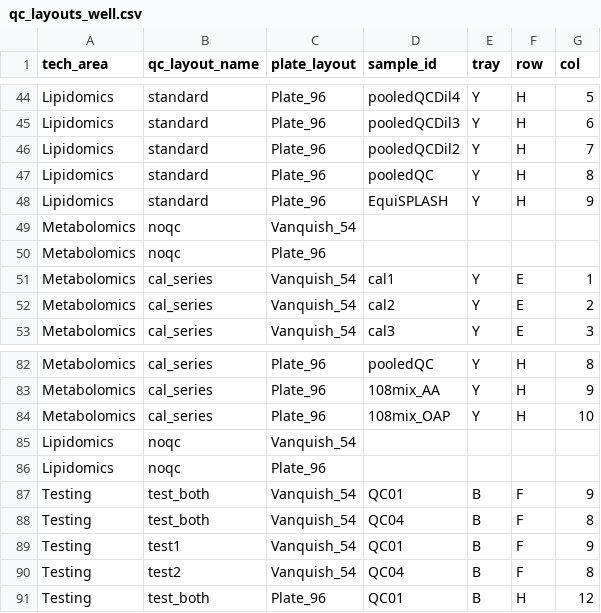
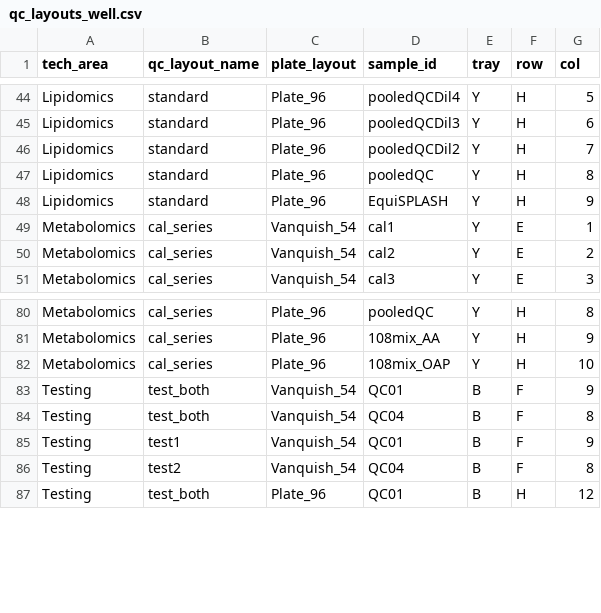
Before and after one commit to fgcz/qg, a CSV file: qg_configs/core/position/qc_layouts_well.csv, drawn as a sheet; only a part is shown, gaps mark what is left out.

Commit message:
feat: add no_layout "plate as-is" QC option; remove noqc layout data
Replace the redundant noqc QC-layout placeholder rows (which could not be
saved via the config editor, since blank cells round-trip as "" not None)
with a code-level `no_layout` option offered in Plate mode for all tech
areas: no QC layout, no injections, nothing reserved — the plate is queued
exactly as provided. Motivated by plates arriving full of biological samples
with no free well for QC.

- structure.py: NO_LAYOUT sentinel + module-level EMPTY_PATTERN; get_pattern
  resolves the sentinel to the empty pattern for any tech area.
- loader.py: to_overview_table injects the synthetic (no_layout, no_layout)
  row post-join for Plate combinations (filtered on resolved queue_type).
- positions.py: QCSampleWell now requires all four position fields.
- queue_app_shared.py: Pattern picker hidden under the no_layout option.
- The noqc *pattern* is retained and unaffected.
- Tests (generator plate-as-is, integration invariant, GUI plate scenario)
  and CHANGELOG updated.

```diff
--- a/qg_configs/core/position/qc_layouts_well.csv
+++ b/qg_configs/core/position/qc_layouts_well.csv
@@ -48,4 +48,2 @@ Lipidomics,standard,Plate_96,pooledQC,Y,H,8
 Lipidomics,standard,Plate_96,EquiSPLASH,Y,H,9
-Metabolomics,noqc,Vanquish_54,,,,
-Metabolomics,noqc,Plate_96,,,,
 Metabolomics,cal_series,Vanquish_54,cal1,Y,E,1
@@ -84,4 +82,2 @@ Metabolomics,cal_series,Plate_96,108mix_AA,Y,H,9
 Metabolomics,cal_series,Plate_96,108mix_OAP,Y,H,10
-Lipidomics,noqc,Vanquish_54,,,,
-Lipidomics,noqc,Plate_96,,,,
 Testing,test_both,Vanquish_54,QC01,B,F,9
```
Also changed, not shown: 10 other files.
